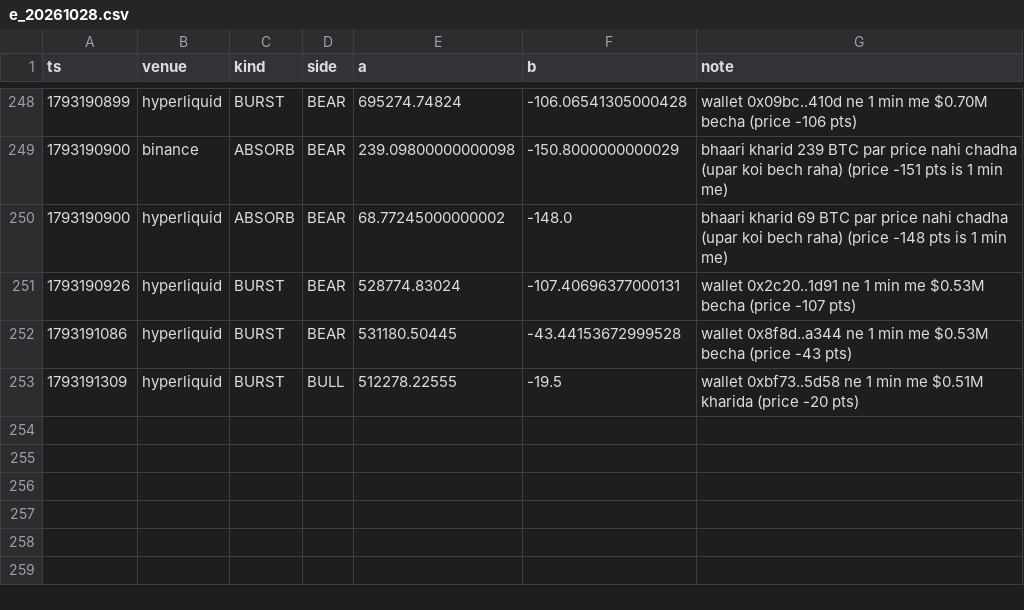
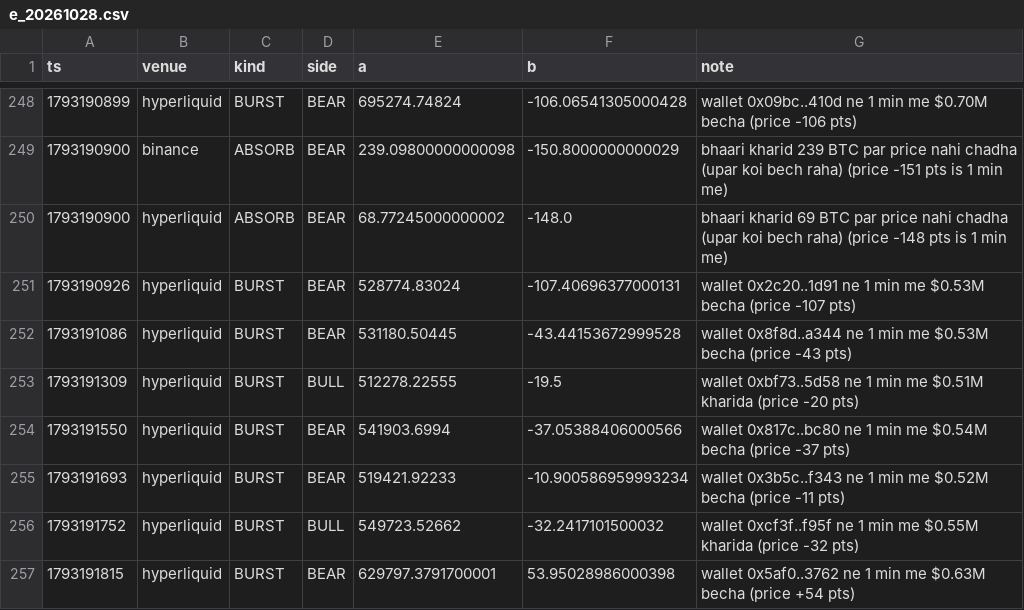
Before and after one commit to Maddysingh06/market-data, a CSV file: data/e_20261028.csv, drawn as a sheet; only a part is shown, gaps mark what is left out; the diff names each change by its address in the sheet, - before the commit and + after, or states it on an @@ line.

```diff
--- a/data/e_20261028.csv
+++ b/data/e_20261028.csv
+row 254: 1793191550 | hyperliquid | BURST | BEAR | 541903.6994 | -37.05388406000566 | wallet 0x817c..bc80 ne 1 min me $0.54M becha (price -37 pts)
+row 255: 1793191693 | hyperliquid | BURST | BEAR | 519421.92233 | -10.900586959993234 | wallet 0x3b5c..f343 ne 1 min me $0.52M becha (price -11 pts)
+row 256: 1793191752 | hyperliquid | BURST | BULL | 549723.52662 | -32.2417101500032 | wallet 0xcf3f..f95f ne 1 min me $0.55M kharida (price -32 pts)
+row 257: 1793191815 | hyperliquid | BURST | BEAR | 629797.3791700001 | 53.95028986000398 | wallet 0x5af0..3762 ne 1 min me $0.63M becha (price +54 pts)
```
Also changed, not shown: data/w_20261028.csv, 3 other files.
